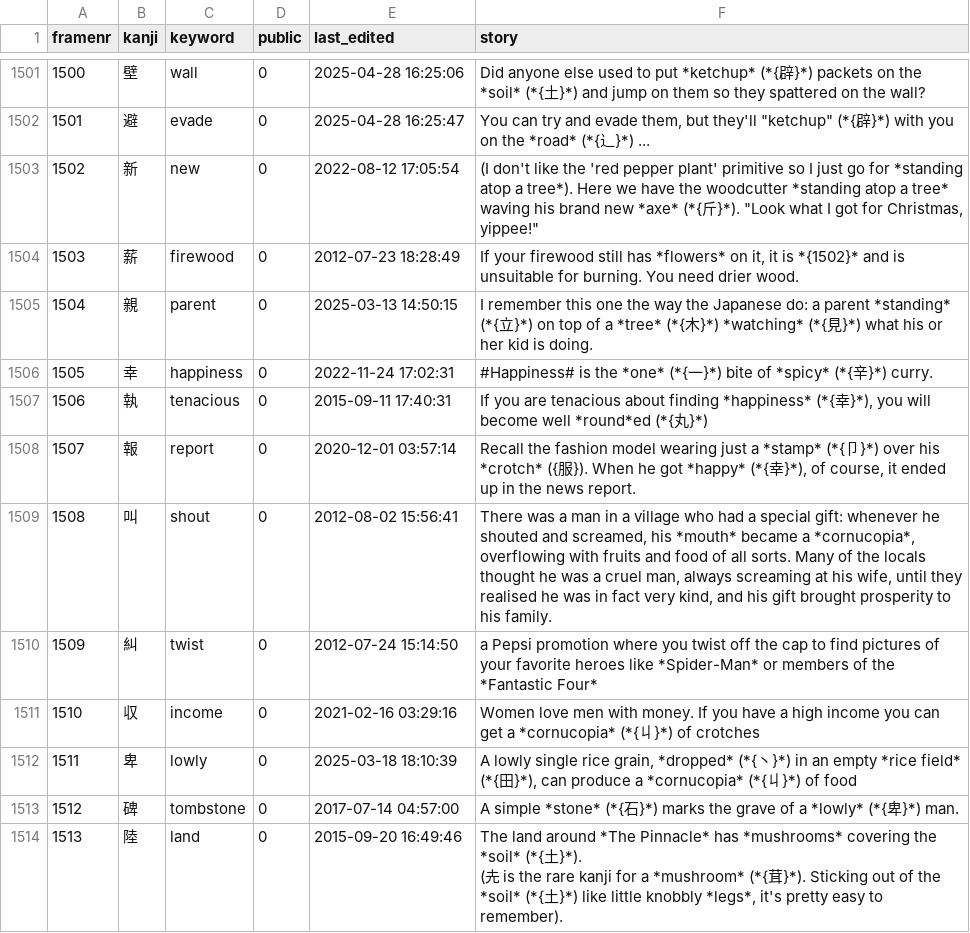
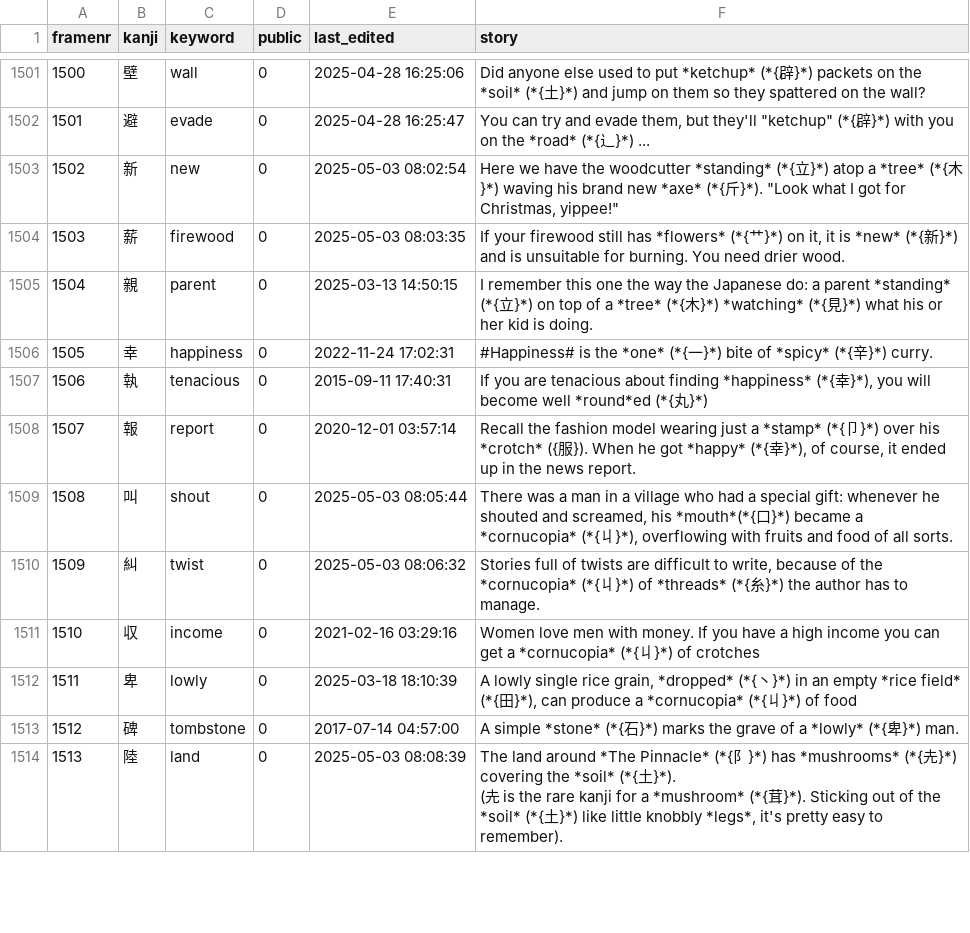
Before and after one commit to AntonioCarlini/japanese, a CSV file: external/my_stories.csv, drawn as a sheet; only a part is shown, gaps mark what is left out; the diff covers the shown part only; the diff names each change by its address in the sheet, - before the commit and + after, or states it on an @@ line.

Commit message:
external/my_stories.csv: Another drop from koohii.com
This set of stories now builds completely in the "Kanji Stories" page.

```diff
--- a/external/my_stories.csv
+++ b/external/my_stories.csv
-E1503 (last_edited): 2022-08-12 17:05:54
+E1503 (last_edited): 2025-05-03 08:02:54
-F1503 (story): (I don't like the 'red pepper plant' primitive so I just go for *standing atop a tree*). Here we have the woodcutter *standing atop a tree* waving his…
+F1503 (story): Here we have the woodcutter *standing* (*{立}*) atop a *tree* (*{木}*) waving his…
-E1504 (last_edited): 2012-07-23 18:28:49
+E1504 (last_edited): 2025-05-03 08:03:35
-F1504 (story): …has *flowers* on it, it is *{1502}* and is…
+F1504 (story): …has *flowers* (*{艹}*) on it, it is *new* (*{新}*) and is…
-E1509 (last_edited): 2012-08-02 15:56:41
+E1509 (last_edited): 2025-05-03 08:05:44
-F1509 (story): …screamed, his *mouth* became a *cornucopia*, overflowing with fruits and food of all sorts. Many of the locals thought he was a cruel man, always screaming at his wife, until they realised he was in fact very kind, and his gift brought prosperity to his family.
+F1509 (story): …screamed, his *mouth*(*{口}*) became a *cornucopia* (*{丩}*), overflowing with fruits and food of all sorts.
-E1510 (last_edited): 2012-07-24 15:14:50
+E1510 (last_edited): 2025-05-03 08:06:32
-F1510 (story): a Pepsi promotion where you twist off the cap to find pictures of your favorite heroes like *Spider-Man* or members of the *Fantastic Four*
+F1510 (story): Stories full of twists are difficult to write, because of the *cornucopia* (*{丩}*) of *threads* (*{糸}*) the author has to manage.
-E1514 (last_edited): 2015-09-20 16:49:46
+E1514 (last_edited): 2025-05-03 08:08:39
-F1514 (story): …*The Pinnacle* has *mushrooms* covering the…
+F1514 (story): …*The Pinnacle* (*{阝}*) has *mushrooms* (*{圥}*) covering the…
```
Also changed, not shown: 34 edited cells elsewhere in this file.
